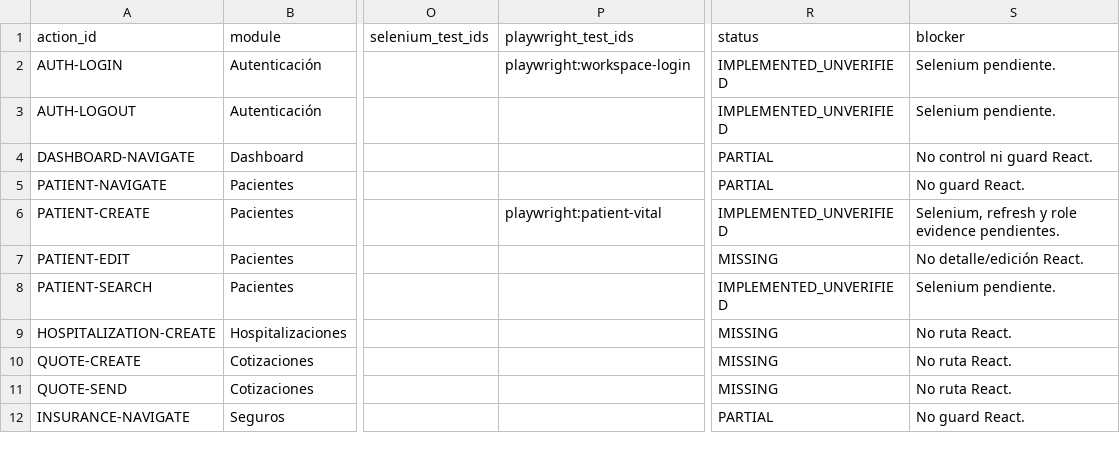
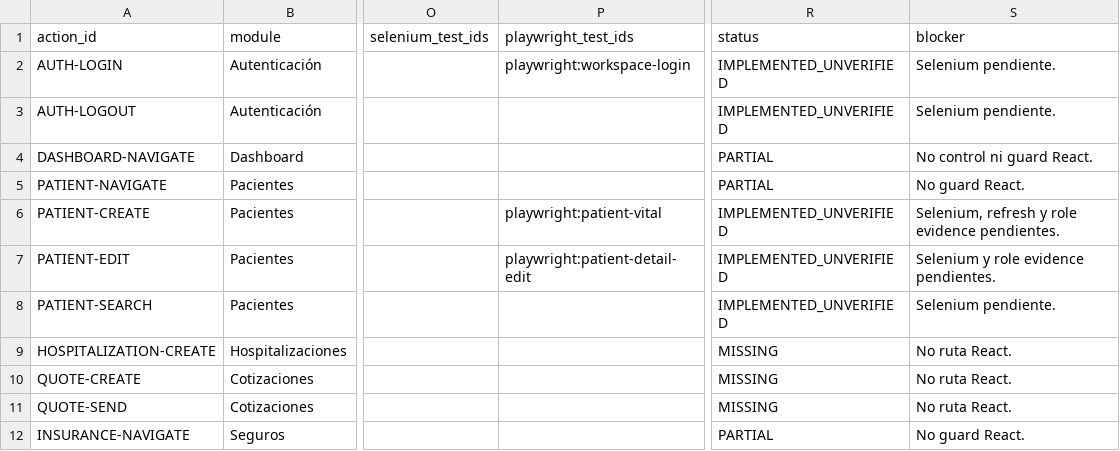
Before and after one commit to CLinqui7/analiza-en-casa, a CSV file: docs/qa/UI_ACTION_INVENTORY.csv, drawn as a sheet; only a part is shown, gaps mark what is left out; the diff names each change by its address in the sheet, - before the commit and + after, or states it on an @@ line.

Commit message:
react: add persistent patient detail editing

```diff
--- a/docs/qa/UI_ACTION_INVENTORY.csv
+++ b/docs/qa/UI_ACTION_INVENTORY.csv
-P7 (playwright_test_ids): (empty)
+P7 (playwright_test_ids): playwright:patient-detail-edit
-R7 (status): MISSING
+R7 (status): IMPLEMENTED_UNVERIFIED
-S7 (blocker): No detalle/edición React.
+S7 (blocker): Selenium y role evidence pendientes.
```
Also changed, not shown: 6 other files.
